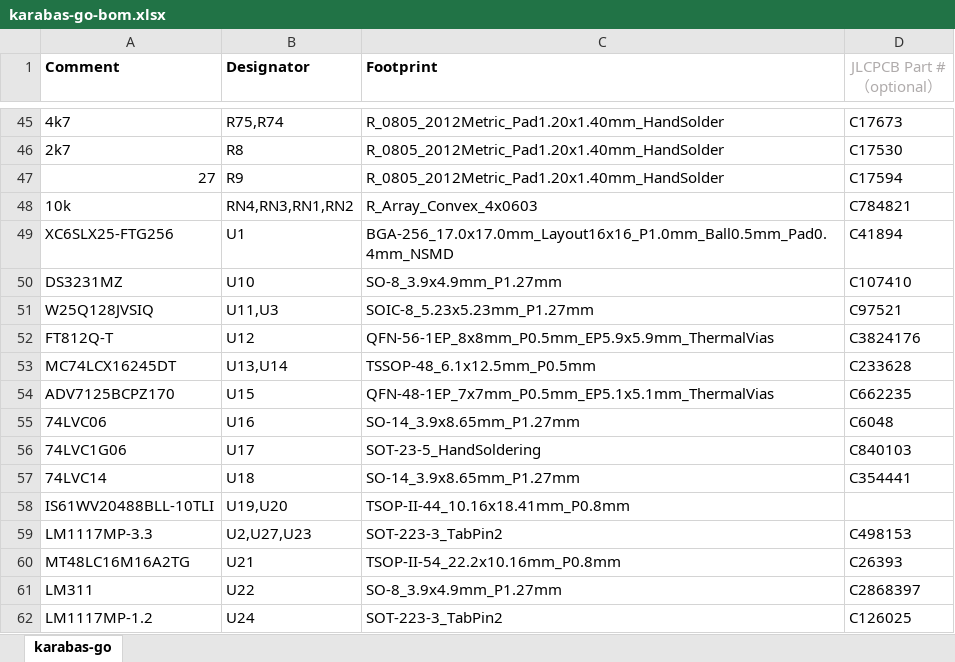
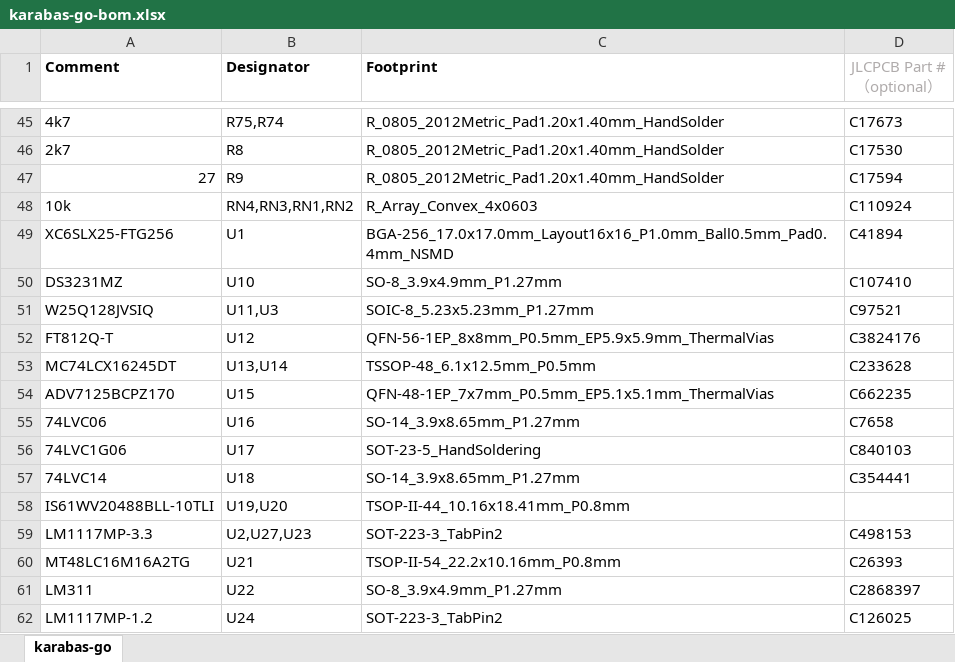
Before and after one commit to andykarpov/karabas-go-pcb, an Excel workbook: fab/karabas-go-bom.xlsx, sheet karabas-go, drawn as a sheet; only a part is shown, gaps mark what is left out; values as stored, in another font and other column widths than the file's, no borders; the diff names each change by its address in the sheet, - before the commit and + after, or states it on an @@ line.

```diff
--- a/fab/karabas-go-bom.xlsx (sheet karabas-go)
+++ b/fab/karabas-go-bom.xlsx (sheet karabas-go)
-D48 (JLCPCB Part #（optional）): C784821
+D48 (JLCPCB Part #（optional）): C110924
-D55 (JLCPCB Part #（optional）): C6048
+D55 (JLCPCB Part #（optional）): C7658
```
Also changed, not shown: fab/karabas-go-placement.xlsx.
